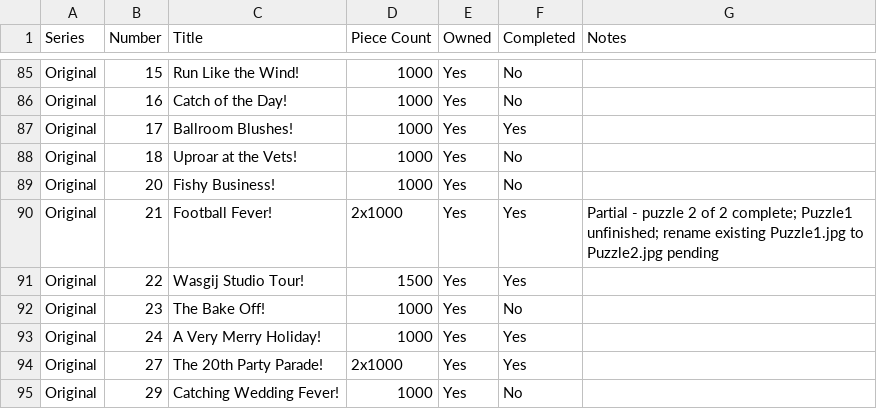
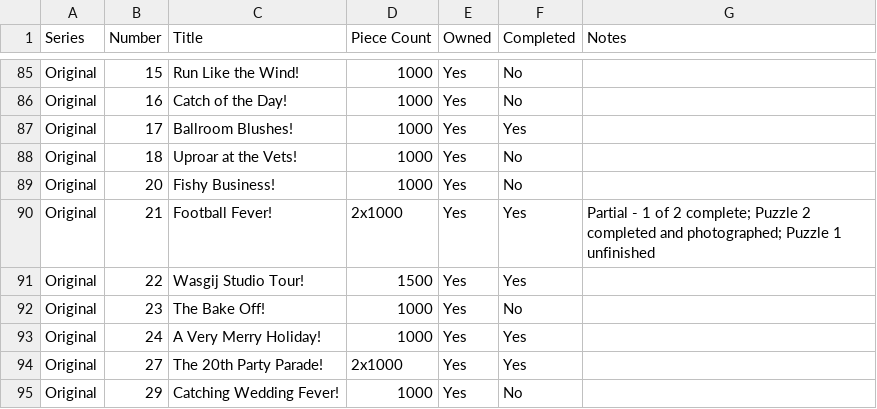
Before and after one commit to Matt-Owen-81/wasgij, a CSV file: inventory.csv, drawn as a sheet; only a part is shown, gaps mark what is left out.

Commit message:
Finalise Original No.21 Puzzle2 image link and partial status (#39)

```diff
--- a/inventory.csv
+++ b/inventory.csv
@@ -89,3 +89,3 @@
 "Original","20","Fishy Business!","1000","Yes","No",""
-"Original","21","Football Fever!","2x1000","Yes","Yes","Partial - puzzle 2 of 2 complete; Puzzle1 unfinished; rename existing Puzzle1.jpg to Puzzle2.jpg pending"
+"Original","21","Football Fever!","2x1000","Yes","Yes","Partial - 1 of 2 complete; Puzzle 2 completed and photographed; Puzzle 1 unfinished"
 "Original","22","Wasgij Studio Tour!","1500","Yes","Yes",""
```
Also changed, not shown: 2 other files.
